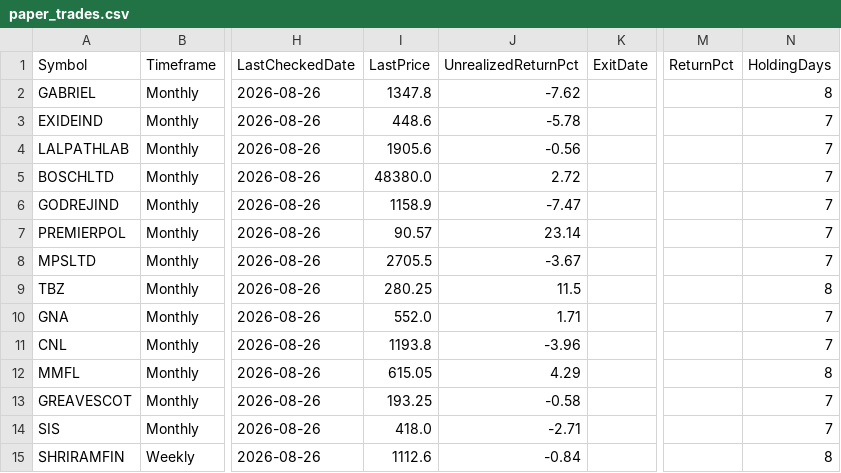
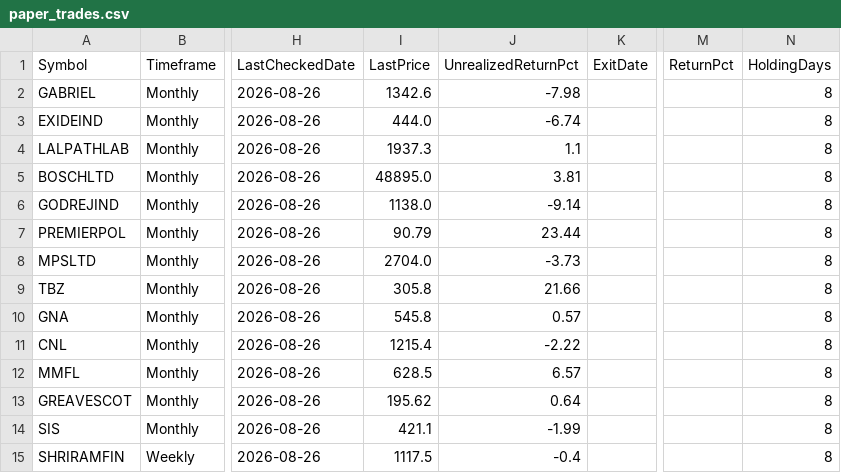
Before and after one commit to umeshkarjinni-ship-it/Stockscan, a CSV file: signals/paper_trades.csv, drawn as a sheet; only a part is shown, gaps mark what is left out; the diff covers the shown part only; the diff names each change by its address in the sheet, - before the commit and + after, or states it on an @@ line.

```diff
--- a/signals/paper_trades.csv
+++ b/signals/paper_trades.csv
-I2 (LastPrice): 1347.8
+I2 (LastPrice): 1342.6
-J2 (UnrealizedReturnPct): -7.62
+J2 (UnrealizedReturnPct): -7.98
-I3 (LastPrice): 448.6
+I3 (LastPrice): 444.0
-J3 (UnrealizedReturnPct): -5.78
+J3 (UnrealizedReturnPct): -6.74
-N3:N8 (HoldingDays): 7
+N3:N8 (HoldingDays): 8
-I4 (LastPrice): 1905.6
+I4 (LastPrice): 1937.3
-J4 (UnrealizedReturnPct): -0.56
+J4 (UnrealizedReturnPct): 1.1
-I5 (LastPrice): 48380.0
+I5 (LastPrice): 48895.0
-J5 (UnrealizedReturnPct): 2.72
+J5 (UnrealizedReturnPct): 3.81
-I6 (LastPrice): 1158.9
+I6 (LastPrice): 1138.0
-J6 (UnrealizedReturnPct): -7.47
+J6 (UnrealizedReturnPct): -9.14
-I7 (LastPrice): 90.57
+I7 (LastPrice): 90.79
-J7 (UnrealizedReturnPct): 23.14
+J7 (UnrealizedReturnPct): 23.44
-I8 (LastPrice): 2705.5
+I8 (LastPrice): 2704.0
-J8 (UnrealizedReturnPct): -3.67
+J8 (UnrealizedReturnPct): -3.73
-I9 (LastPrice): 280.25
+I9 (LastPrice): 305.8
-J9 (UnrealizedReturnPct): 11.5
+J9 (UnrealizedReturnPct): 21.66
-I10 (LastPrice): 552.0
+I10 (LastPrice): 545.8
-J10 (UnrealizedReturnPct): 1.71
+J10 (UnrealizedReturnPct): 0.57
-N10:N11 (HoldingDays): 7
+N10:N11 (HoldingDays): 8
-I11 (LastPrice): 1193.8
+I11 (LastPrice): 1215.4
-J11 (UnrealizedReturnPct): -3.96
+J11 (UnrealizedReturnPct): -2.22
-I12 (LastPrice): 615.05
+I12 (LastPrice): 628.5
-J12 (UnrealizedReturnPct): 4.29
+J12 (UnrealizedReturnPct): 6.57
-I13 (LastPrice): 193.25
+I13 (LastPrice): 195.62
-J13 (UnrealizedReturnPct): -0.58
+J13 (UnrealizedReturnPct): 0.64
-N13:N14 (HoldingDays): 7
+N13:N14 (HoldingDays): 8
-I14 (LastPrice): 418.0
+I14 (LastPrice): 421.1
-J14 (UnrealizedReturnPct): -2.71
+J14 (UnrealizedReturnPct): -1.99
-I15 (LastPrice): 1112.6
+I15 (LastPrice): 1117.5
-J15 (UnrealizedReturnPct): -0.84
+J15 (UnrealizedReturnPct): -0.4
```
Also changed, not shown: 29 edited cells elsewhere in this file, 3 other files.
